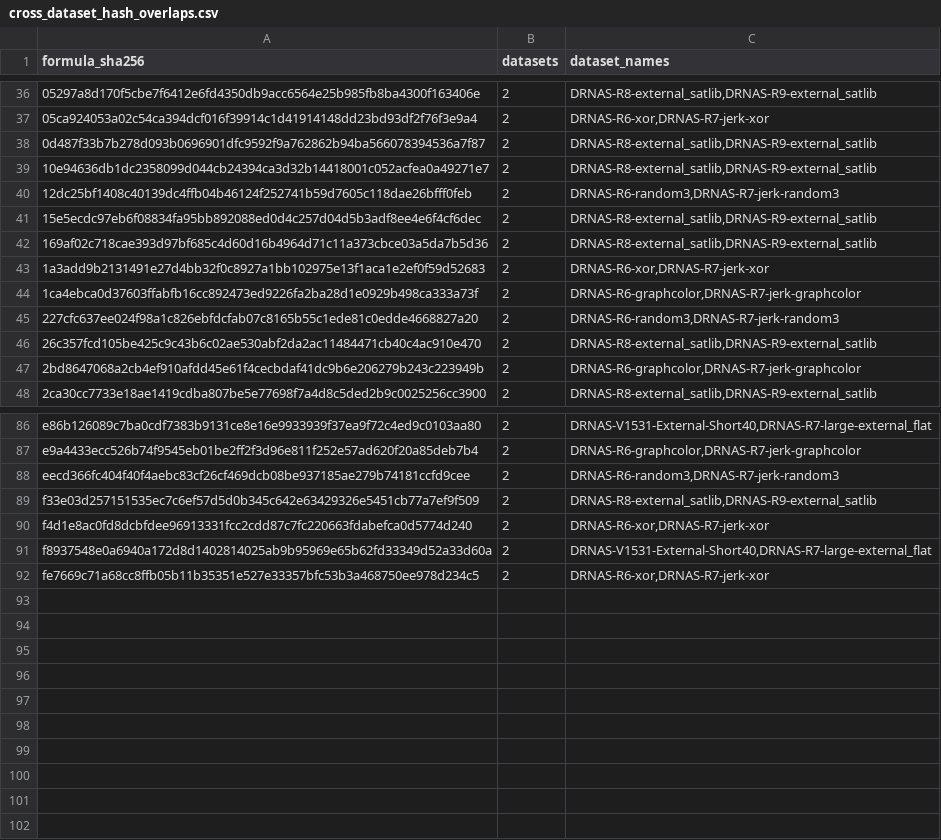
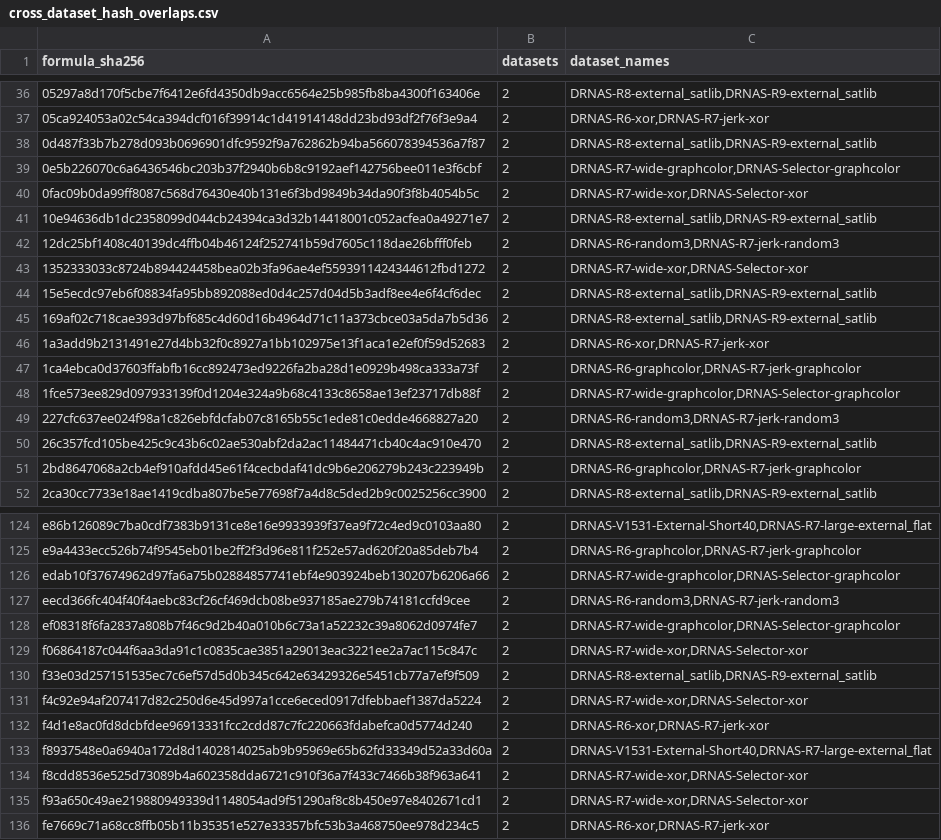
Before and after one commit to Frane12/AndroidGameTest, a CSV file: research/sat-analytics-data/current/cross_dataset_hash_overlaps.csv, drawn as a sheet; only a part is shown, gaps mark what is left out; the diff covers the shown part only; the diff names each change by its address in the sheet, - before the commit and + after, or states it on an @@ line.

```diff
--- a/research/sat-analytics-data/current/cross_dataset_hash_overlaps.csv
+++ b/research/sat-analytics-data/current/cross_dataset_hash_overlaps.csv
+row 39: 0e5b226070c6a6436546bc203b37f2940b6b8c9192aef142756bee011e3f6cbf | 2 | DRNAS-R7-wide-graphcolor,DRNAS-Selector-graphcolor
+row 40: 0fac09b0da99ff8087c568d76430e40b131e6f3bd9849b34da90f3f8b4054b5c | 2 | DRNAS-R7-wide-xor,DRNAS-Selector-xor
+row 43: 1352333033c8724b894424458bea02b3fa96ae4ef5593911424344612fbd1272 | 2 | DRNAS-R7-wide-xor,DRNAS-Selector-xor
+row 48: 1fce573ee829d097933139f0d1204e324a9b68c4133c8658ae13ef23717db88f | 2 | DRNAS-R7-wide-graphcolor,DRNAS-Selector-graphcolor
+row 126: edab10f37674962d97fa6a75b02884857741ebf4e903924beb130207b6206a66 | 2 | DRNAS-R7-wide-graphcolor,DRNAS-Selector-graphcolor
+row 128: ef08318f6fa2837a808b7f46c9d2b40a010b6c73a1a52232c39a8062d0974fe7 | 2 | DRNAS-R7-wide-graphcolor,DRNAS-Selector-graphcolor
+row 129: f06864187c044f6aa3da91c1c0835cae3851a29013eac3221ee2a7ac115c847c | 2 | DRNAS-R7-wide-xor,DRNAS-Selector-xor
+row 131: f4c92e94af207417d82c250d6e45d997a1cce6eced0917dfebbaef1387da5224 | 2 | DRNAS-R7-wide-xor,DRNAS-Selector-xor
+row 134: f8cdd8536e525d73089b4a602358dda6721c910f36a7f433c7466b38f963a641 | 2 | DRNAS-R7-wide-xor,DRNAS-Selector-xor
+row 135: f93a650c49ae219880949339d1148054ad9f51290af8c8b450e97e8402671cd1 | 2 | DRNAS-R7-wide-xor,DRNAS-Selector-xor
```
Also changed, not shown: 34 added rows elsewhere in this file, 16 other files.
